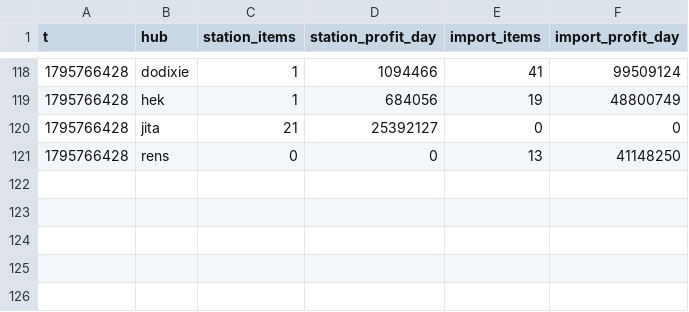
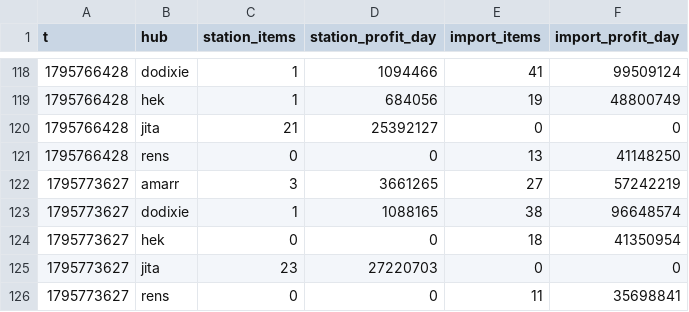
Before and after one commit to erikbahl-afk/eve-online-isk-machine, a CSV file: state/hubs.csv, drawn as a sheet; only a part is shown, gaps mark what is left out.

```diff
--- a/state/hubs.csv
+++ b/state/hubs.csv
@@ -121 +121,6 @@ t,hub,station_items,station_profit_day,import_items,import_profit_day
 1795766428,rens,0,0,13,41148250
+1795773627,amarr,3,3661265,27,57242219
+1795773627,dodixie,1,1088165,38,96648574
+1795773627,hek,0,0,18,41350954
+1795773627,jita,23,27220703,0,0
+1795773627,rens,0,0,11,35698841
```
Also changed, not shown: state/metrics.csv, state/variants/fill_floor/metrics.csv, 27 other files.
